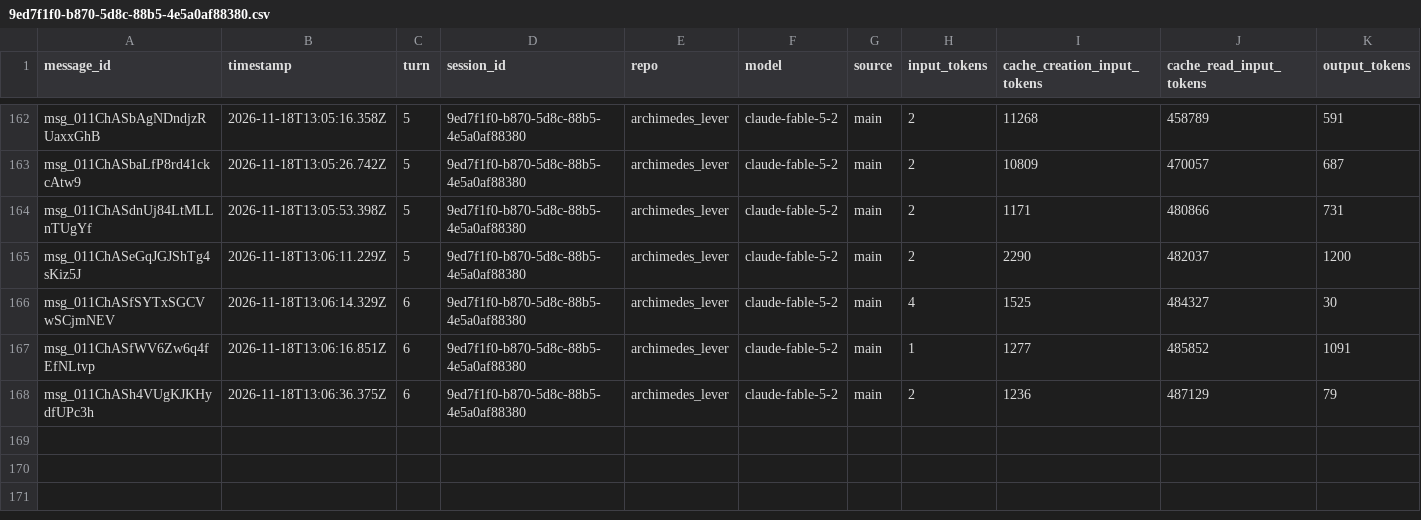
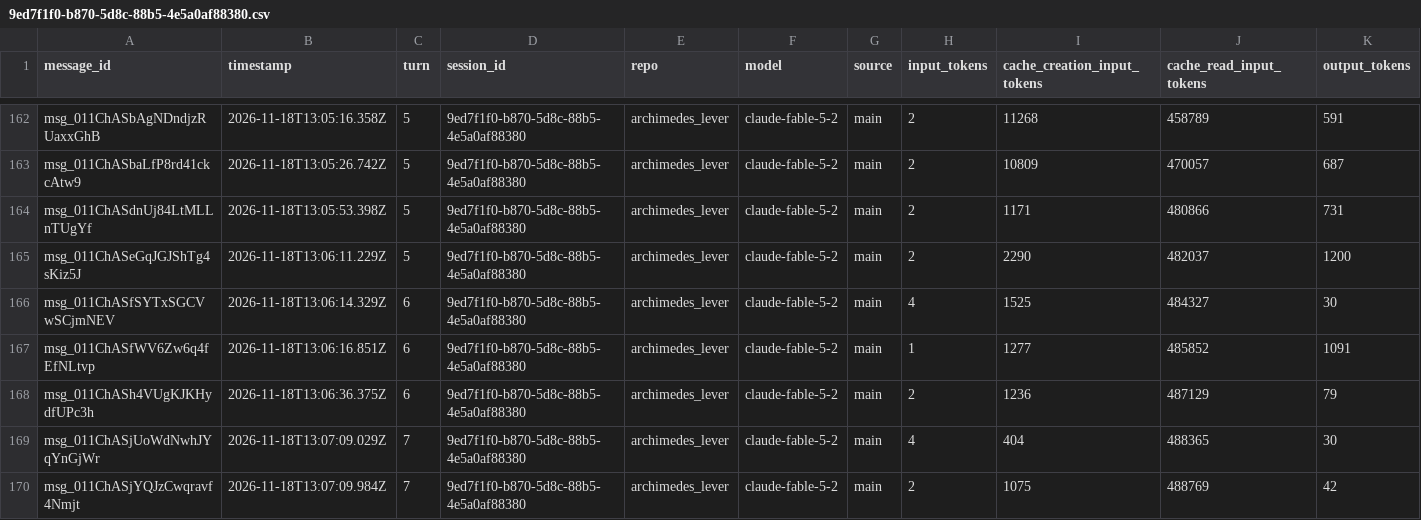
Before and after one commit to rhope-ops/archimedes_lever, a CSV file: sessions/9ed7f1f0-b870-5d8c-88b5-4e5a0af88380.csv, drawn as a sheet; only a part is shown, gaps mark what is left out.

```diff
--- a/sessions/9ed7f1f0-b870-5d8c-88b5-4e5a0af88380.csv
+++ b/sessions/9ed7f1f0-b870-5d8c-88b5-4e5a0af88380.csv
@@ -168 +168,3 @@ msg_011ChASfWV6Zw6q4fEfNLtvp,2026-11-18T13:06:16.851Z,6,9ed7f1f0-b870-5d8c-88b5-
 msg_011ChASh4VUgKJKHydfUPc3h,2026-11-18T13:06:36.375Z,6,9ed7f1f0-b870-5d8c-88b5-4e5a0af88380,archimedes_lever,claude-fable-5-2,main,2,1236,487129,79
+msg_011ChASjUoWdNwhJYqYnGjWr,2026-11-18T13:07:09.029Z,7,9ed7f1f0-b870-5d8c-88b5-4e5a0af88380,archimedes_lever,claude-fable-5-2,main,4,404,488365,30
+msg_011ChASjYQJzCwqravf4Nmjt,2026-11-18T13:07:09.984Z,7,9ed7f1f0-b870-5d8c-88b5-4e5a0af88380,archimedes_lever,claude-fable-5-2,main,2,1075,488769,42
```
